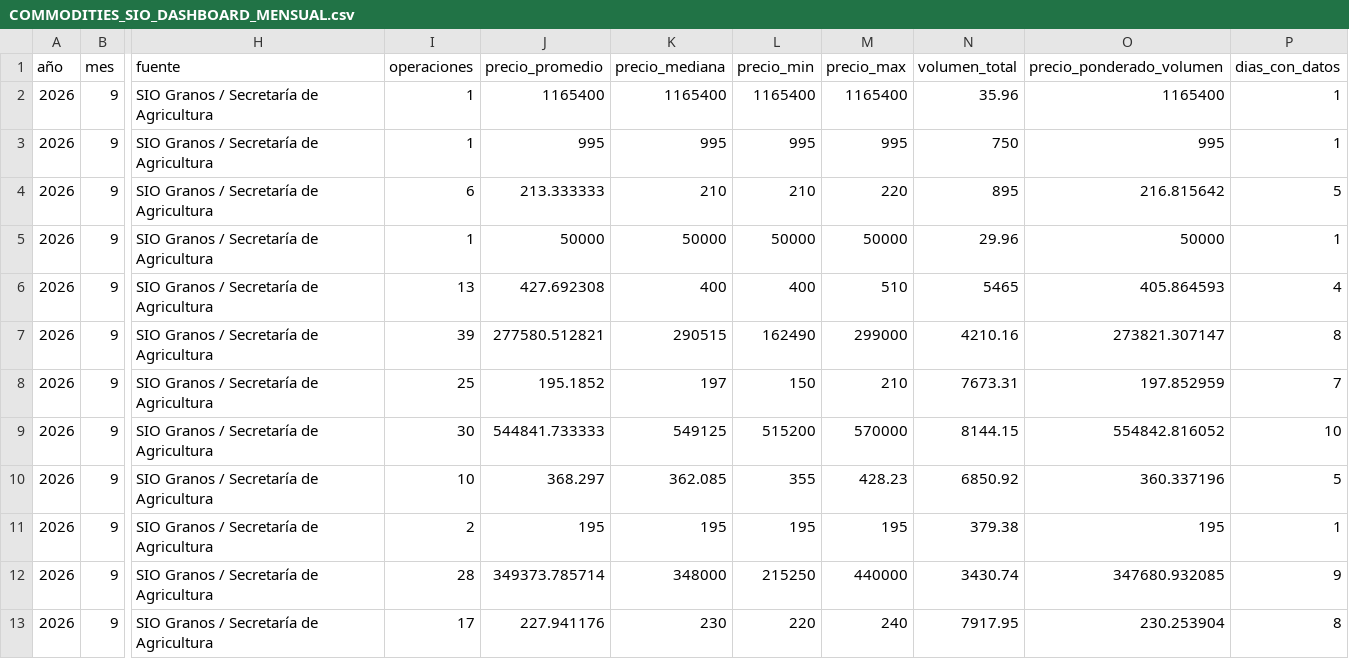
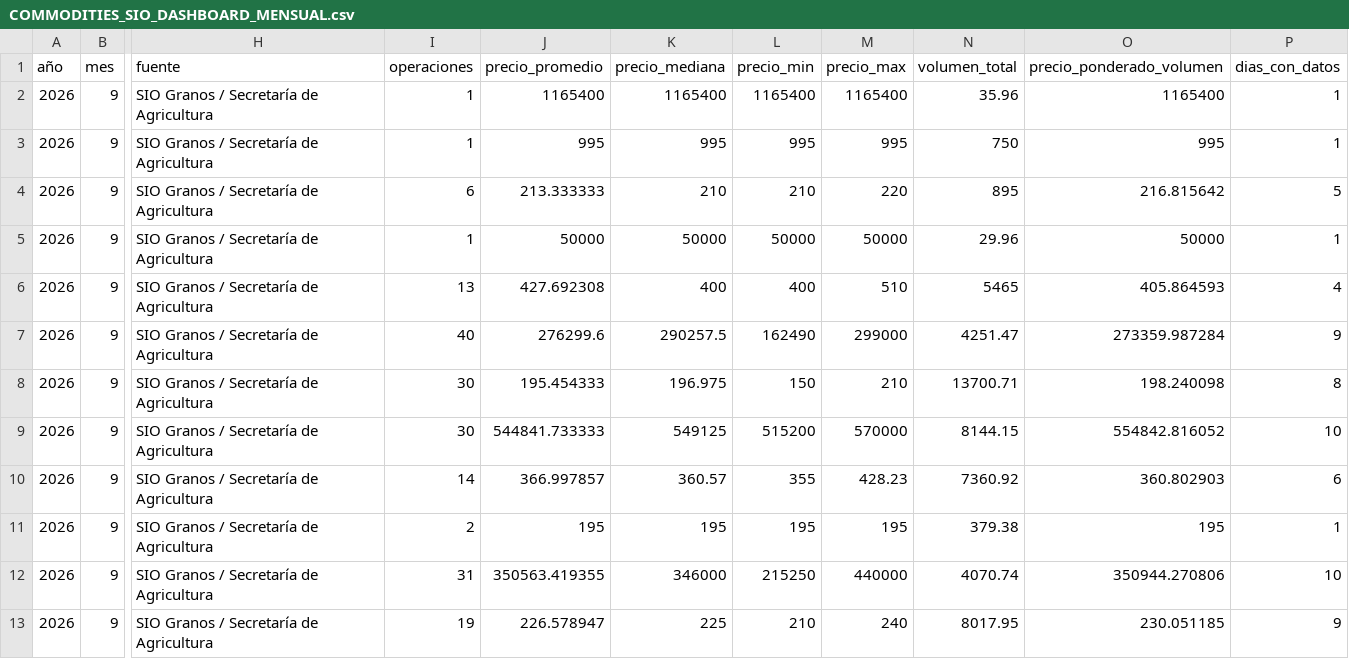
Before and after one commit to deaeconomiactes/Serie-Agricola, a CSV file: data/commodities_sio/dashboard/COMMODITIES_SIO_DASHBOARD_MENSUAL.csv, drawn as a sheet; only a part is shown, gaps mark what is left out; the diff names each change by its address in the sheet, - before the commit and + after, or states it on an @@ line.

```diff
--- a/data/commodities_sio/dashboard/COMMODITIES_SIO_DASHBOARD_MENSUAL.csv
+++ b/data/commodities_sio/dashboard/COMMODITIES_SIO_DASHBOARD_MENSUAL.csv
-I7 (operaciones): 39
+I7 (operaciones): 40
-J7 (precio_promedio): 277580.512821
+J7 (precio_promedio): 276299.6
-K7 (precio_mediana): 290515
+K7 (precio_mediana): 290257.5
-N7 (volumen_total): 4210.16
+N7 (volumen_total): 4251.47
-O7 (precio_ponderado_volumen): 273821.307147
+O7 (precio_ponderado_volumen): 273359.987284
-P7 (dias_con_datos): 8
+P7 (dias_con_datos): 9
-I8 (operaciones): 25
+I8 (operaciones): 30
-J8 (precio_promedio): 195.1852
+J8 (precio_promedio): 195.454333
-K8 (precio_mediana): 197
+K8 (precio_mediana): 196.975
-N8 (volumen_total): 7673.31
+N8 (volumen_total): 13700.71
-O8 (precio_ponderado_volumen): 197.852959
+O8 (precio_ponderado_volumen): 198.240098
-P8 (dias_con_datos): 7
+P8 (dias_con_datos): 8
-I10 (operaciones): 10
+I10 (operaciones): 14
-J10 (precio_promedio): 368.297
+J10 (precio_promedio): 366.997857
-K10 (precio_mediana): 362.085
+K10 (precio_mediana): 360.57
-N10 (volumen_total): 6850.92
+N10 (volumen_total): 7360.92
-O10 (precio_ponderado_volumen): 360.337196
+O10 (precio_ponderado_volumen): 360.802903
-P10 (dias_con_datos): 5
+P10 (dias_con_datos): 6
-I12 (operaciones): 28
+I12 (operaciones): 31
-J12 (precio_promedio): 349373.785714
+J12 (precio_promedio): 350563.419355
-K12 (precio_mediana): 348000
+K12 (precio_mediana): 346000
-N12 (volumen_total): 3430.74
+N12 (volumen_total): 4070.74
-O12 (precio_ponderado_volumen): 347680.932085
+O12 (precio_ponderado_volumen): 350944.270806
-P12 (dias_con_datos): 9
+P12 (dias_con_datos): 10
-I13 (operaciones): 17
+I13 (operaciones): 19
-J13 (precio_promedio): 227.941176
+J13 (precio_promedio): 226.578947
-K13 (precio_mediana): 230
+K13 (precio_mediana): 225
-L13 (precio_min): 220
+L13 (precio_min): 210
-N13 (volumen_total): 7917.95
+N13 (volumen_total): 8017.95
-O13 (precio_ponderado_volumen): 230.253904
+O13 (precio_ponderado_volumen): 230.051185
-P13 (dias_con_datos): 8
+P13 (dias_con_datos): 9
```
Also changed, not shown: data/commodities_sio/dashboard/COMMODITIES_SIO_DASHBOARD_DIARIO.csv, data/commodities_sio/dashboard/COMMODITIES_SIO_DASHBOARD_RESUMEN.csv, 5 other files.
